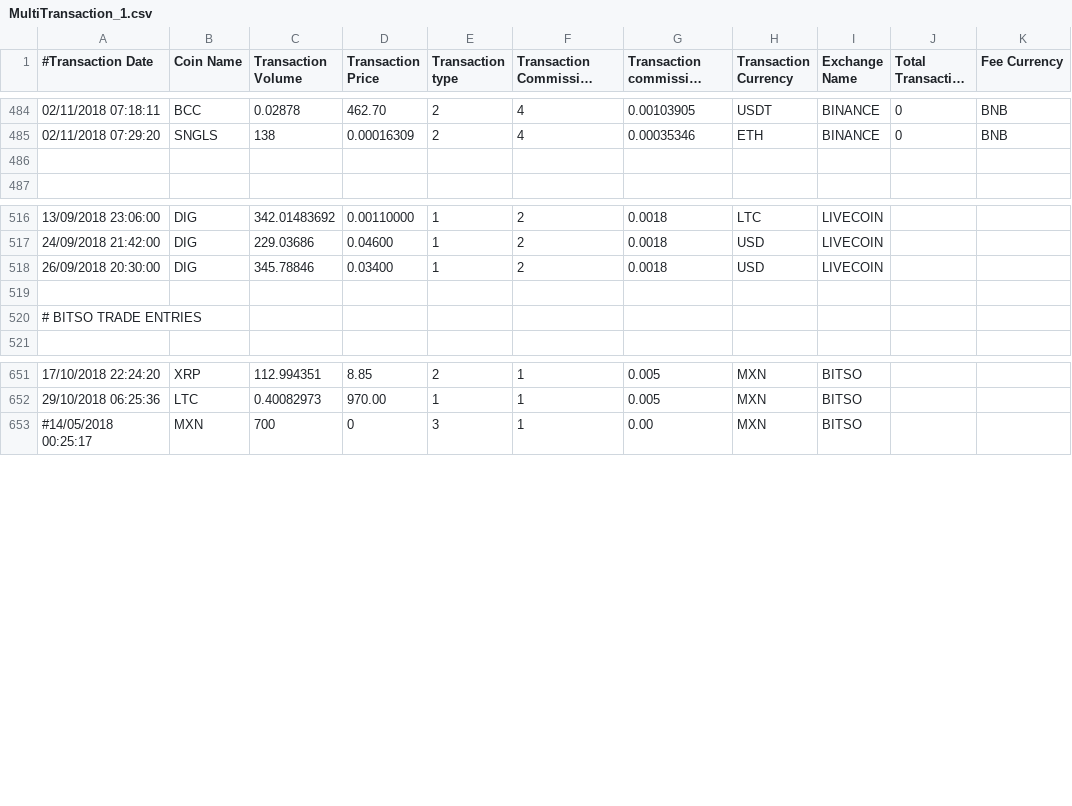
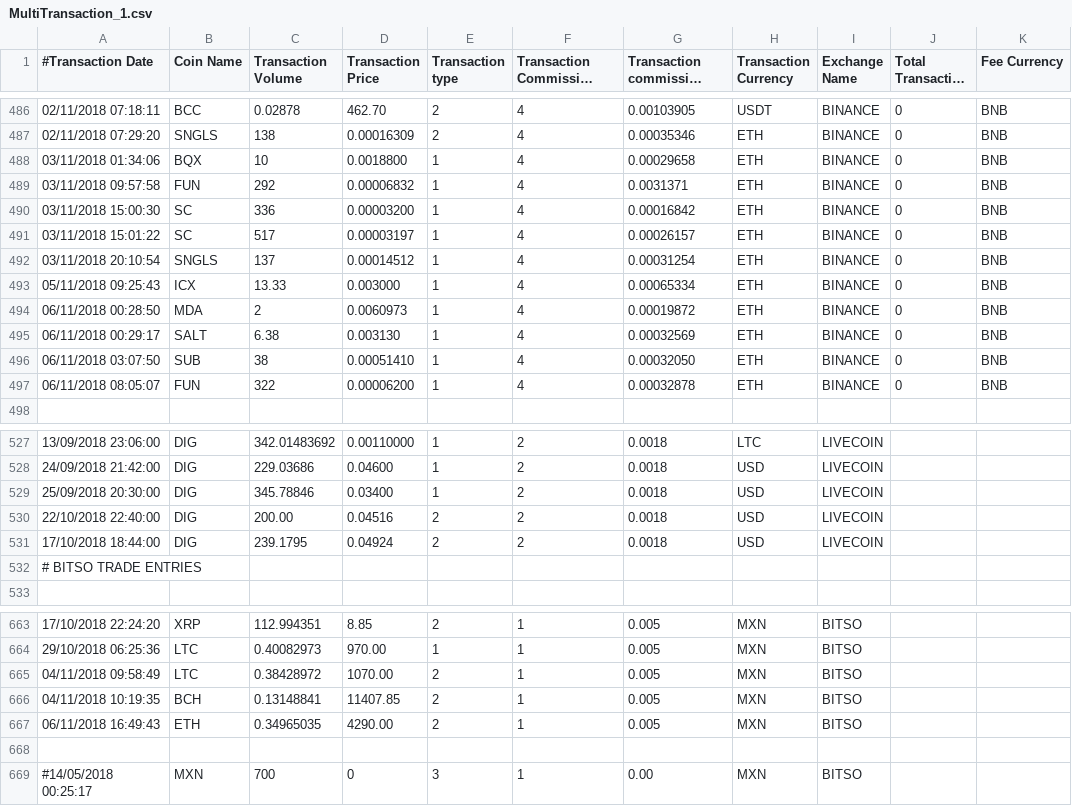
Before and after one commit to gopalkec24/Coin_Dashboard, a CSV file: Documents/MultiTransaction_1.csv, drawn as a sheet; only a part is shown, gaps mark what is left out; long unchanged cells end in …; the diff covers the shown part only.

```diff
--- a/Documents/MultiTransaction_1.csv
+++ b/Documents/MultiTransaction_1.csv
@@ -485,3 +487,12 @@
 02/11/2018 07:29:20,SNGLS,138,0.00016309,2,4,0.00035346,ETH,BINANCE,0,BNB
-
+03/11/2018 01:34:06,BQX,10,0.0018800,1,4,0.00029658,ETH,BINANCE,0,BNB
+03/11/2018 09:57:58,FUN,292,0.00006832,1,4,0.0031371,ETH,BINANCE,0,BNB
+03/11/2018 15:00:30,SC,336,0.00003200,1,4,0.00016842,ETH,BINANCE,0,BNB
+03/11/2018 15:01:22,SC,517,0.00003197,1,4,0.00026157,ETH,BINANCE,0,BNB
+03/11/2018 20:10:54,SNGLS,137,0.00014512,1,4,0.00031254,ETH,BINANCE,0,BNB
+05/11/2018 09:25:43,ICX,13.33,0.003000,1,4,0.00065334,ETH,BINANCE,0,BNB
+06/11/2018 00:28:50,MDA,2,0.0060973,1,4,0.00019872,ETH,BINANCE,0,BNB
+06/11/2018 00:29:17,SALT,6.38,0.003130,1,4,0.00032569,ETH,BINANCE,0,BNB
+06/11/2018 03:07:50,SUB,38,0.00051410,1,4,0.00032050,ETH,BINANCE,0,BNB
+06/11/2018 08:05:07,FUN,322,0.00006200,1,4,0.00032878,ETH,BINANCE,0,BNB
 
@@ -517,4 +528,5 @@
 24/09/2018 21:42:00,DIG,229.03686,0.04600,1,2,0.0018,USD,LIVECOIN
-26/09/2018 20:30:00,DIG,345.78846,0.03400,1,2,0.0018,USD,LIVECOIN
-
+25/09/2018 20:30:00,DIG,345.78846,0.03400,1,2,0.0018,USD,LIVECOIN
+22/10/2018 22:40:00,DIG,200.00,0.04516,2,2,0.0018,USD,LIVECOIN
+17/10/2018 18:44:00,DIG,239.1795,0.04924,2,2,0.0018,USD,LIVECOIN
 # BITSO TRADE ENTRIES
@@ -652,2 +664,6 @@
 29/10/2018 06:25:36,LTC,0.40082973,970.00,1,1,0.005,MXN,BITSO
+04/11/2018 09:58:49,LTC,0.38428972,1070.00,2,1,0.005,MXN,BITSO
+04/11/2018 10:19:35,BCH,0.13148841,11407.85,2,1,0.005,MXN,BITSO
+06/11/2018 16:49:43,ETH,0.34965035,4290.00,2,1,0.005,MXN,BITSO
+
 #14/05/2018 00:25:17,MXN,700,0,3,1,0.00,MXN,BITSO
```
Also changed, not shown: 2 added rows elsewhere in this file, 7 other files.
